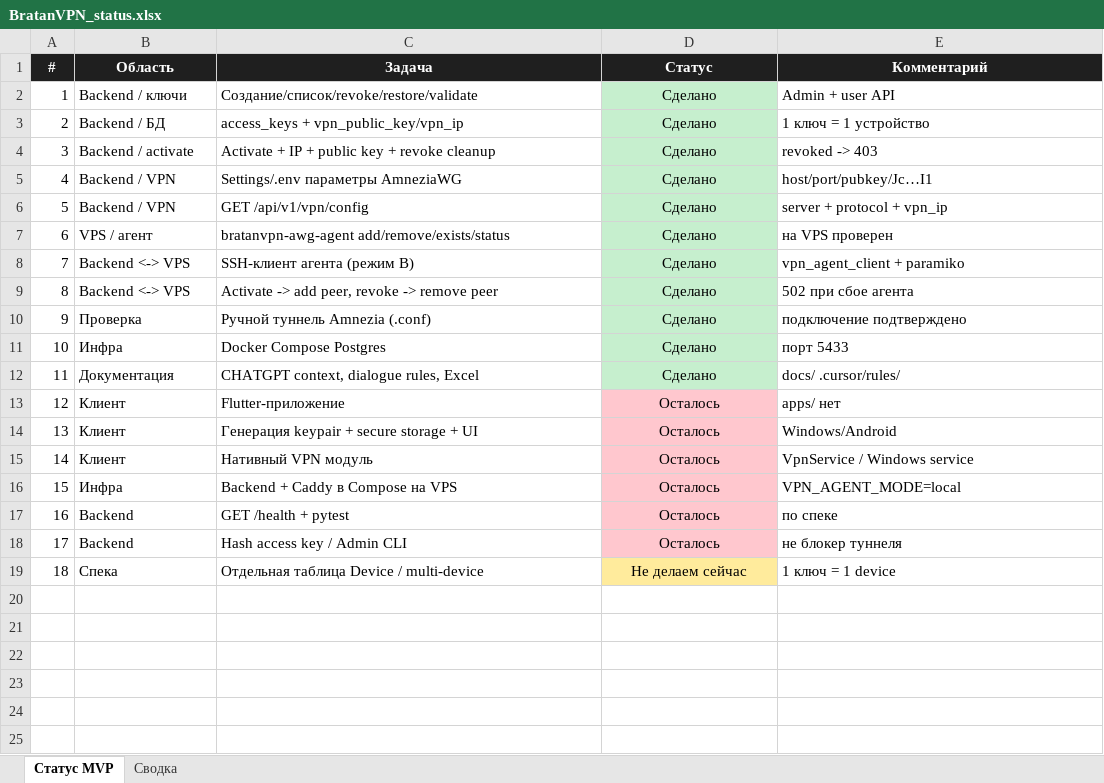
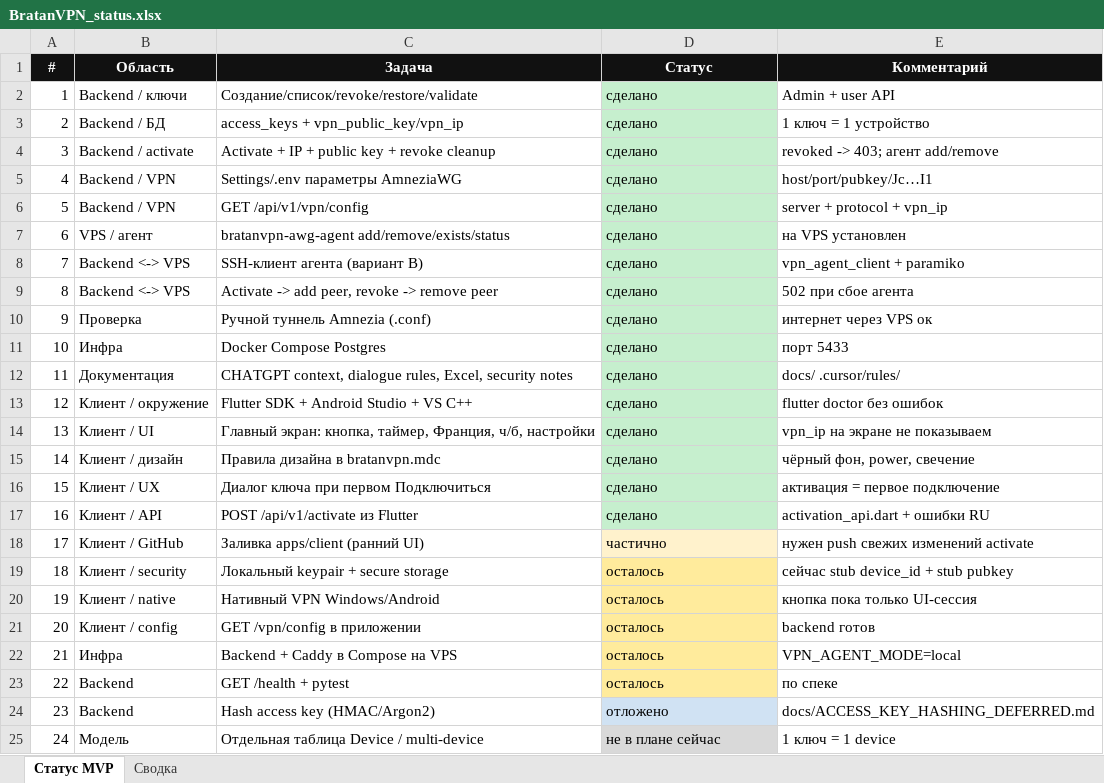
Before and after one commit to Daniilboda/bratanvpn-backend, an Excel workbook: docs/BratanVPN_status.xlsx, sheet Статус MVP, drawn as a sheet; values as stored, in another font and other column widths than the file's, no borders; removed rows and columns are numbered as before the commit, all else as after; the diff names each change by its address in the sheet, - before the commit and + after, or states it on an @@ line.

```diff
--- a/docs/BratanVPN_status.xlsx (sheet Статус MVP)
+++ b/docs/BratanVPN_status.xlsx (sheet Статус MVP)
-D2:D12 (Статус): Сделано
+D2:D12 (Статус): сделано
-D2:D12 alignment: center
+D2:D12 alignment: left
-E4 (Комментарий): revoked -> 403
+E4 (Комментарий): revoked -> 403; агент add/remove
-E7 (Комментарий): на VPS проверен
+E7 (Комментарий): на VPS установлен
-C8 (Задача): SSH-клиент агента (режим B)
+C8 (Задача): SSH-клиент агента (вариант B)
-E10 (Комментарий): подключение подтверждено
+E10 (Комментарий): интернет через VPS ок
-C12 (Задача): …dialogue rules, Excel
+C12 (Задача): …dialogue rules, Excel, security notes
-row 13: 12 | Клиент | Flutter-приложение | Осталось | apps/ нет
-row 14: 13 | Клиент | Генерация keypair + secure storage + UI | Осталось | Windows/Android
-row 15: 14 | Клиент | Нативный VPN модуль | Осталось | VpnService / Windows service
+row 13: 12 | Клиент / окружение | Flutter SDK + Android Studio + VS C++ | сделано | flutter doctor без ошибок
+row 14: 13 | Клиент / UI | Главный экран: кнопка, таймер, Франция, ч/б, настройки | сделано | vpn_ip на экране не показываем
+row 15: 14 | Клиент / дизайн | Правила дизайна в bratanvpn.mdc | сделано | чёрный фон, power, свечение
+row 16: 15 | Клиент / UX | Диалог ключа при первом Подключиться | сделано | активация = первое подключение
+row 17: 16 | Клиент / API | POST /api/v1/activate из Flutter | сделано | activation_api.dart + ошибки RU
+row 18: 17 | Клиент / GitHub | Заливка apps/client (ранний UI) | частично | нужен push свежих изменений activate
+row 19: 18 | Клиент / security | Локальный keypair + secure storage | осталось | сейчас stub device_id + stub pubkey
+row 20: 19 | Клиент / native | Нативный VPN Windows/Android | осталось | кнопка пока только UI-сессия
+row 21: 20 | Клиент / config | GET /vpn/config в приложении | осталось | backend готов
@@ column A (#) renumbered from row 22 down @@
-D22:D23 (Статус): Осталось
+D22:D23 (Статус): осталось
@@ D22:D23 alignment: center → left, fill: #FFC7CE → #FFEB9C @@
-row 18: 17 | Backend | Hash access key / Admin CLI | Осталось | не блокер туннеля
+row 24: 23 | Backend | Hash access key (HMAC/Argon2) | отложено | docs/ACCESS_KEY_HASHING_DEFERRED.md
-B25 (Область): Спека
+B25 (Область): Модель
-D25 (Статус): Не делаем сейчас
+D25 (Статус): не в плане сейчас
@@ D25 fill: #FFEB9C → #D9D9D9, alignment: center → left @@
```
Also changed, not shown: sheet Сводка, 10 other files.
